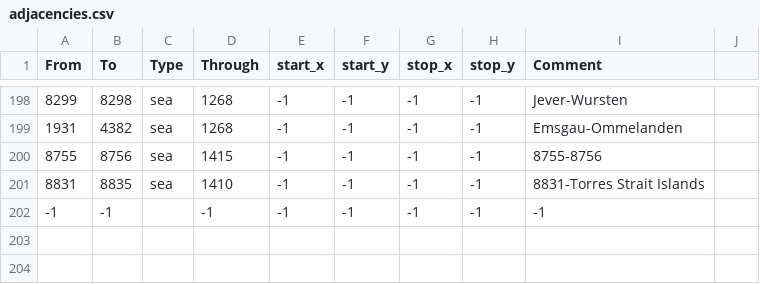
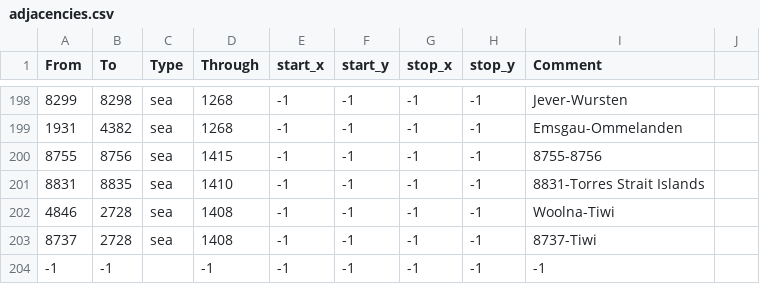
Before and after one commit to Illuminati4628/BT-Australia, a CSV file: map/adjacencies.csv, drawn as a sheet; only a part is shown, gaps mark what is left out.

```diff
--- a/map/adjacencies.csv
+++ b/map/adjacencies.csv
@@ -201,2 +201,4 @@ From;To;Type;Through;start_x;start_y;stop_x;stop_y;Comment
 8831;8835;sea;1410;-1;-1;-1;-1;8831-Torres Strait Islands
+4846;2728;sea;1408;-1;-1;-1;-1;Woolna-Tiwi
+8737;2728;sea;1408;-1;-1;-1;-1;8737-Tiwi
 -1;-1;;-1;-1;-1;-1;-1;-1;
```
Also changed, not shown: 28 other files.
